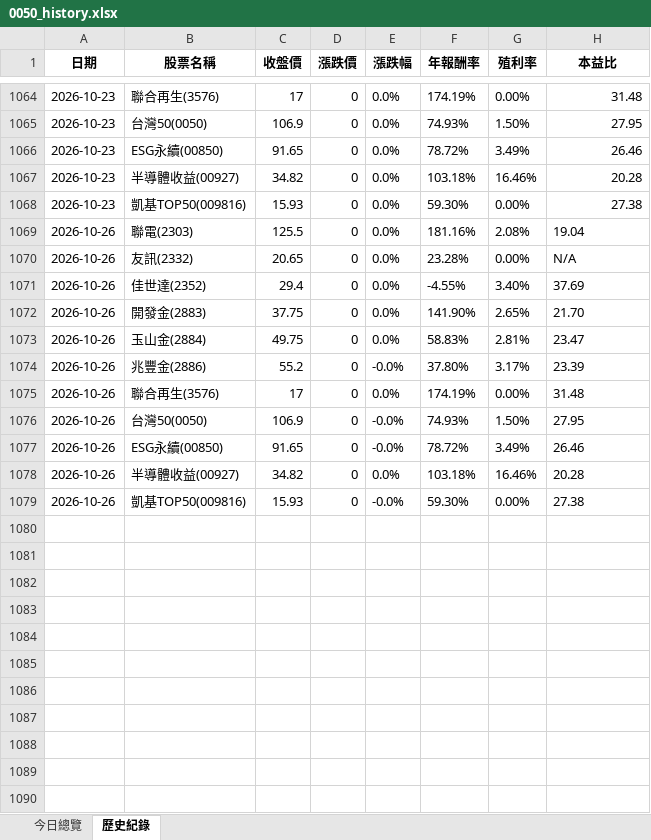
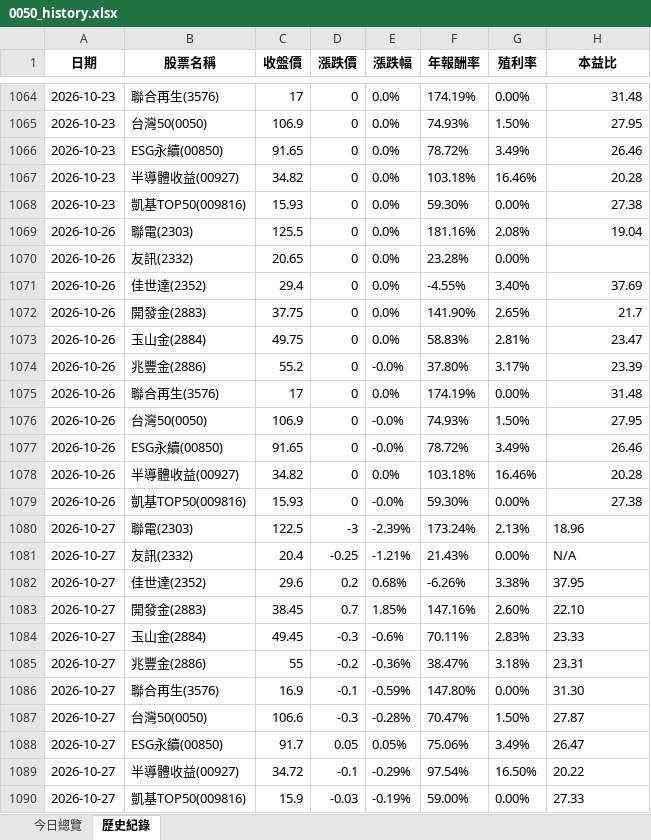
Before and after one commit to lenshen/0050-tracker, an Excel workbook: 0050_history.xlsx, sheet 歷史紀錄, drawn as a sheet; only a part is shown, gaps mark what is left out; values as stored, in another font and other column widths than the file's, no borders; the diff names each change by its address in the sheet, - before the commit and + after, or states it on an @@ line.

```diff
--- a/0050_history.xlsx (sheet 歷史紀錄)
+++ b/0050_history.xlsx (sheet 歷史紀錄)
-H1069 alignment: left
+H1069 alignment: right
-H1070 (本益比): N/A
+H1070 (本益比): (empty)
-H1071 alignment: left
+H1071 alignment: right
-H1072 (本益比): 21.70
+H1072 (本益比): 21.7
-H1073:H1079 alignment: left
+H1073:H1079 alignment: right
+row 1080: 2026-10-27 | 聯電(2303) | 122.5 | -3 | -2.39% | 173.24% | 2.13% | 18.96
+row 1081: 2026-10-27 | 友訊(2332) | 20.4 | -0.25 | -1.21% | 21.43% | 0.00% | N/A
+row 1082: 2026-10-27 | 佳世達(2352) | 29.6 | 0.2 | 0.68% | -6.26% | 3.38% | 37.95
+row 1083: 2026-10-27 | 開發金(2883) | 38.45 | 0.7 | 1.85% | 147.16% | 2.60% | 22.10
+row 1084: 2026-10-27 | 玉山金(2884) | 49.45 | -0.3 | -0.6% | 70.11% | 2.83% | 23.33
+row 1085: 2026-10-27 | 兆豐金(2886) | 55 | -0.2 | -0.36% | 38.47% | 3.18% | 23.31
+row 1086: 2026-10-27 | 聯合再生(3576) | 16.9 | -0.1 | -0.59% | 147.80% | 0.00% | 31.30
+row 1087: 2026-10-27 | 台灣50(0050) | 106.6 | -0.3 | -0.28% | 70.47% | 1.50% | 27.87
+row 1088: 2026-10-27 | ESG永續(00850) | 91.7 | 0.05 | 0.05% | 75.06% | 3.49% | 26.47
+row 1089: 2026-10-27 | 半導體收益(00927) | 34.72 | -0.1 | -0.29% | 97.54% | 16.50% | 20.22
+row 1090: 2026-10-27 | 凱基TOP50(009816) | 15.9 | -0.03 | -0.19% | 59.00% | 0.00% | 27.33
```
Also changed, not shown: sheet 今日總覽.
